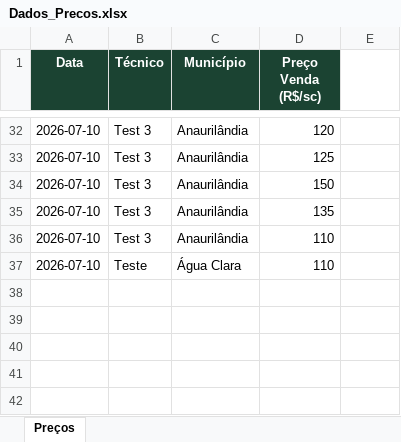
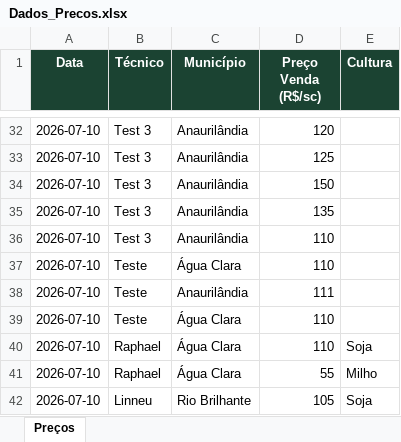
Before and after one commit to economia2-cyber/coletadecustos, an Excel workbook: Dados_Precos.xlsx, sheet Preços, drawn as a sheet; only a part is shown, gaps mark what is left out; values as stored, in another font and other column widths than the file's, no borders; the diff names each change by its address in the sheet, - before the commit and + after, or states it on an @@ line.

Commit message:
Coleta de preços — 2026-07-10

```diff
--- a/Dados_Precos.xlsx (sheet Preços)
+++ b/Dados_Precos.xlsx (sheet Preços)
-E1: (empty)
+E1: Cultura
-E1 fill: none
+E1 fill: #1B4332
+row 38: 2026-07-10 | Teste | Anaurilândia | 111
+row 39: 2026-07-10 | Teste | Água Clara | 110
+row 40: 2026-07-10 | Raphael | Água Clara | 110 | Soja
+row 41: 2026-07-10 | Raphael | Água Clara | 55 | Milho
+row 42: 2026-07-10 | Linneu | Rio Brilhante | 105 | Soja
```
